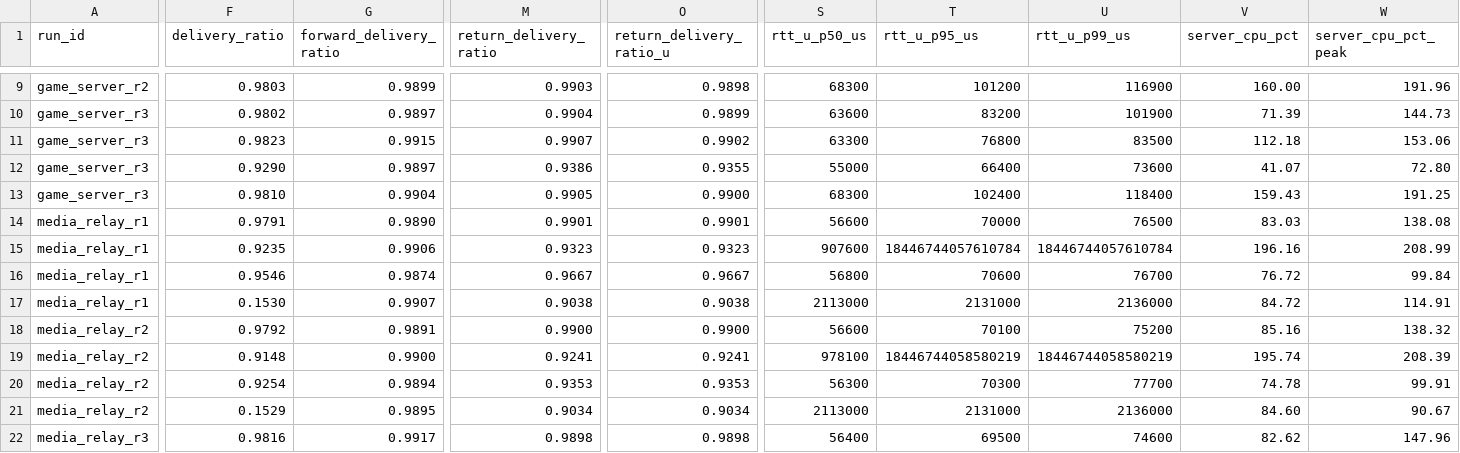
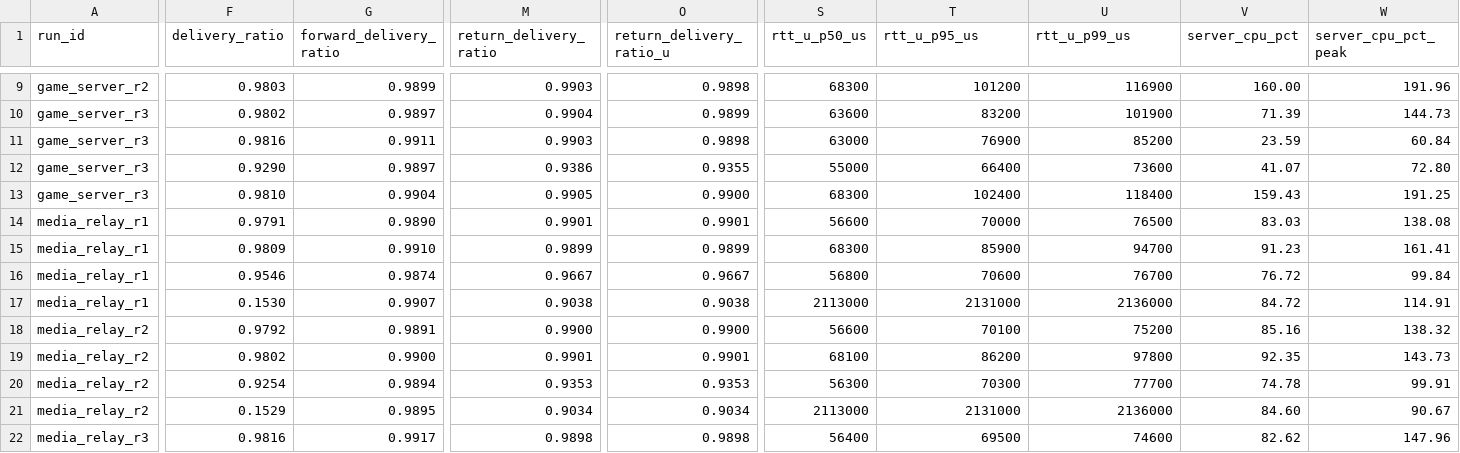
Before and after one commit to neguse/rudp-bench, a CSV file: docs/measurements/2026-06-02-production-profiles/data/results_all.csv, drawn as a sheet; only a part is shown, gaps mark what is left out; the diff covers the shown part only; the diff names each change by its address in the sheet, - before the commit and + after, or states it on an @@ line.

```diff
--- a/docs/measurements/2026-06-02-production-profiles/data/results_all.csv
+++ b/docs/measurements/2026-06-02-production-profiles/data/results_all.csv
-F11 (delivery_ratio): 0.9823
+F11 (delivery_ratio): 0.9816
-G11 (forward_delivery_ratio): 0.9915
+G11 (forward_delivery_ratio): 0.9911
-M11 (return_delivery_ratio): 0.9907
+M11 (return_delivery_ratio): 0.9903
-O11 (return_delivery_ratio_u): 0.9902
+O11 (return_delivery_ratio_u): 0.9898
-S11 (rtt_u_p50_us): 63300
+S11 (rtt_u_p50_us): 63000
-T11 (rtt_u_p95_us): 76800
+T11 (rtt_u_p95_us): 76900
-U11 (rtt_u_p99_us): 83500
+U11 (rtt_u_p99_us): 85200
-V11 (server_cpu_pct): 112.18
+V11 (server_cpu_pct): 23.59
-W11 (server_cpu_pct_peak): 153.06
+W11 (server_cpu_pct_peak): 60.84
-F15 (delivery_ratio): 0.9235
+F15 (delivery_ratio): 0.9809
-G15 (forward_delivery_ratio): 0.9906
+G15 (forward_delivery_ratio): 0.9910
-M15 (return_delivery_ratio): 0.9323
+M15 (return_delivery_ratio): 0.9899
-O15 (return_delivery_ratio_u): 0.9323
+O15 (return_delivery_ratio_u): 0.9899
-S15 (rtt_u_p50_us): 907600
+S15 (rtt_u_p50_us): 68300
-T15 (rtt_u_p95_us): 18446744057610784
+T15 (rtt_u_p95_us): 85900
-U15 (rtt_u_p99_us): 18446744057610784
+U15 (rtt_u_p99_us): 94700
-V15 (server_cpu_pct): 196.16
+V15 (server_cpu_pct): 91.23
-W15 (server_cpu_pct_peak): 208.99
+W15 (server_cpu_pct_peak): 161.41
-F19 (delivery_ratio): 0.9148
+F19 (delivery_ratio): 0.9802
-M19 (return_delivery_ratio): 0.9241
+M19 (return_delivery_ratio): 0.9901
-O19 (return_delivery_ratio_u): 0.9241
+O19 (return_delivery_ratio_u): 0.9901
-S19 (rtt_u_p50_us): 978100
+S19 (rtt_u_p50_us): 68100
-T19 (rtt_u_p95_us): 18446744058580219
+T19 (rtt_u_p95_us): 86200
-U19 (rtt_u_p99_us): 18446744058580219
+U19 (rtt_u_p99_us): 97800
-V19 (server_cpu_pct): 195.74
+V19 (server_cpu_pct): 92.35
-W19 (server_cpu_pct_peak): 208.39
+W19 (server_cpu_pct_peak): 143.73
```
Also changed, not shown: 39 edited cells elsewhere in this file, docs/measurements/2026-06-02-production-profiles/data/scenarios_all.csv, docs/measurements/2026-06-02-production-profiles/data/summary.csv, 10 other files.
